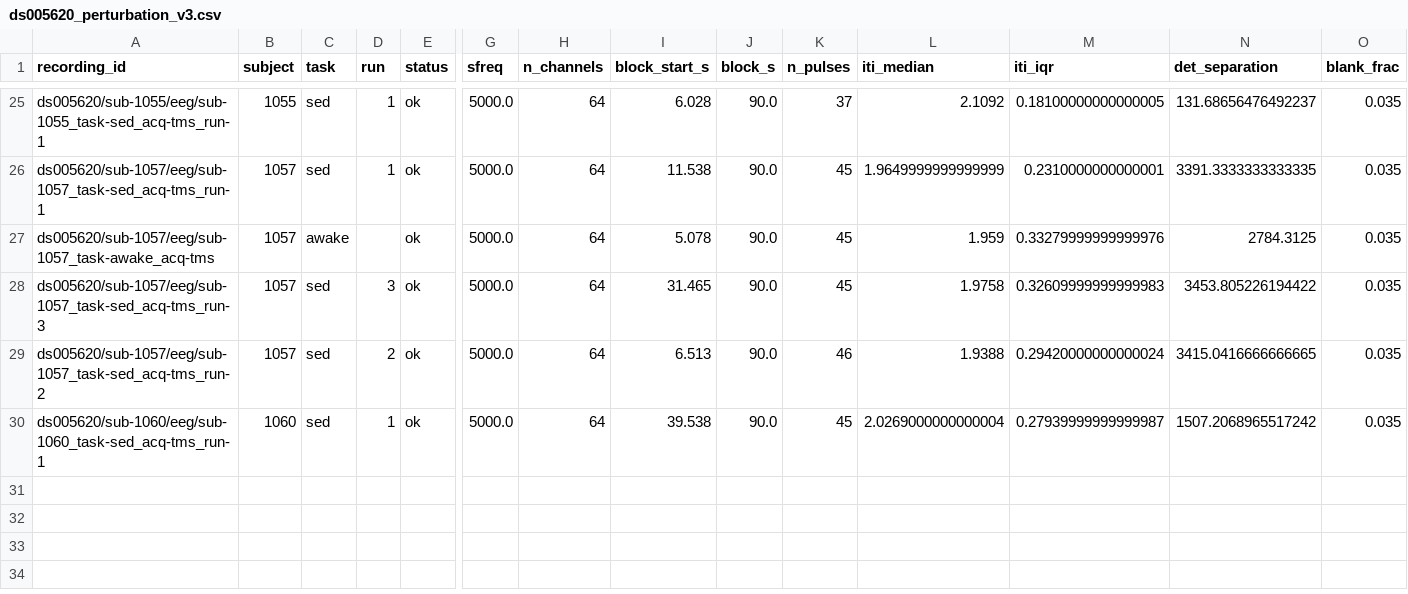
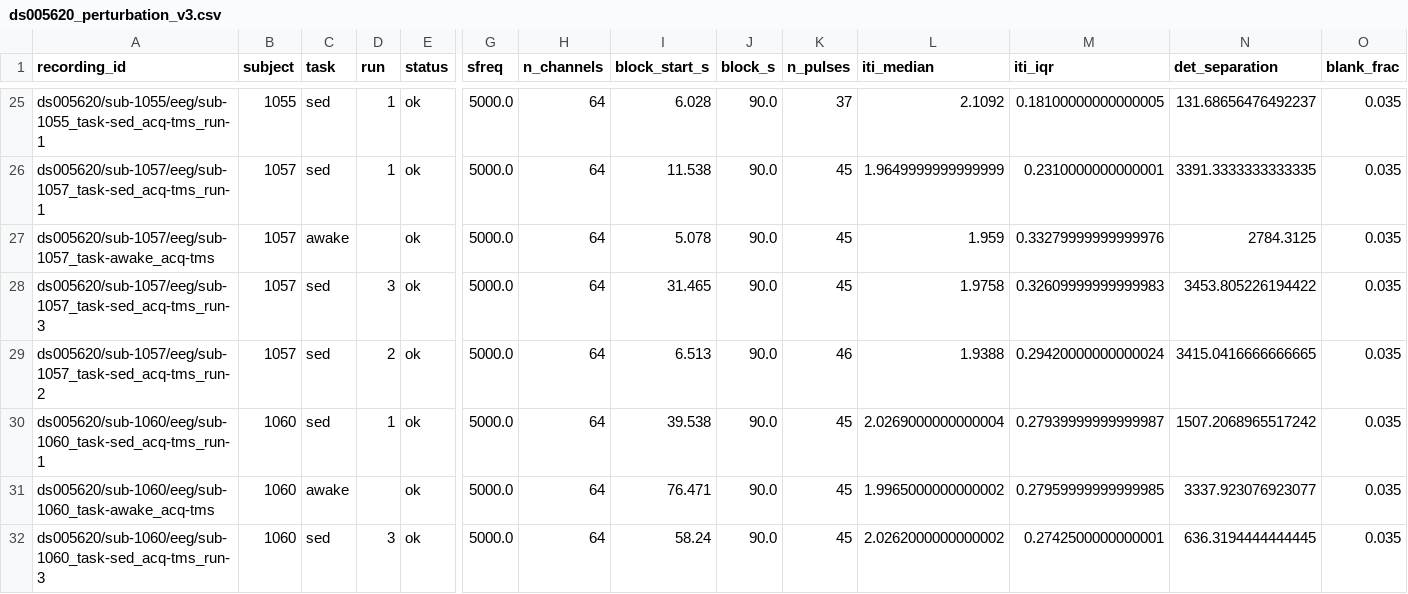
Before and after one commit to dgkenn/Codex-playground-, a CSV file: bsde/results/ds005620_perturbation_v3.csv, drawn as a sheet; only a part is shown, gaps mark what is left out; rows hold the shown columns only; the diff names each change by its address in the sheet, - before the commit and + after, or states it on an @@ line.

```diff
--- a/bsde/results/ds005620_perturbation_v3.csv
+++ b/bsde/results/ds005620_perturbation_v3.csv
+row 31: ds005620/sub-1060/eeg/sub-1060_task-awake_acq-tms | 1060 | awake |  | ok | 5000.0 | 64 | 76.471 | 90.0 | 45 | 1.9965000000000002 | 0.27959999999999985 | 3337.923076923077 | 0.035
+row 32: ds005620/sub-1060/eeg/sub-1060_task-sed_acq-tms_run-3 | 1060 | sed | 3 | ok | 5000.0 | 64 | 58.24 | 90.0 | 45 | 2.0262000000000002 | 0.2742500000000001 | 636.3194444444445 | 0.035
```
Also changed, not shown: bsde/results/vitaldb_emergence.s0.csv, bsde/results/vitaldb_emergence.s1.csv, 3 other files.
